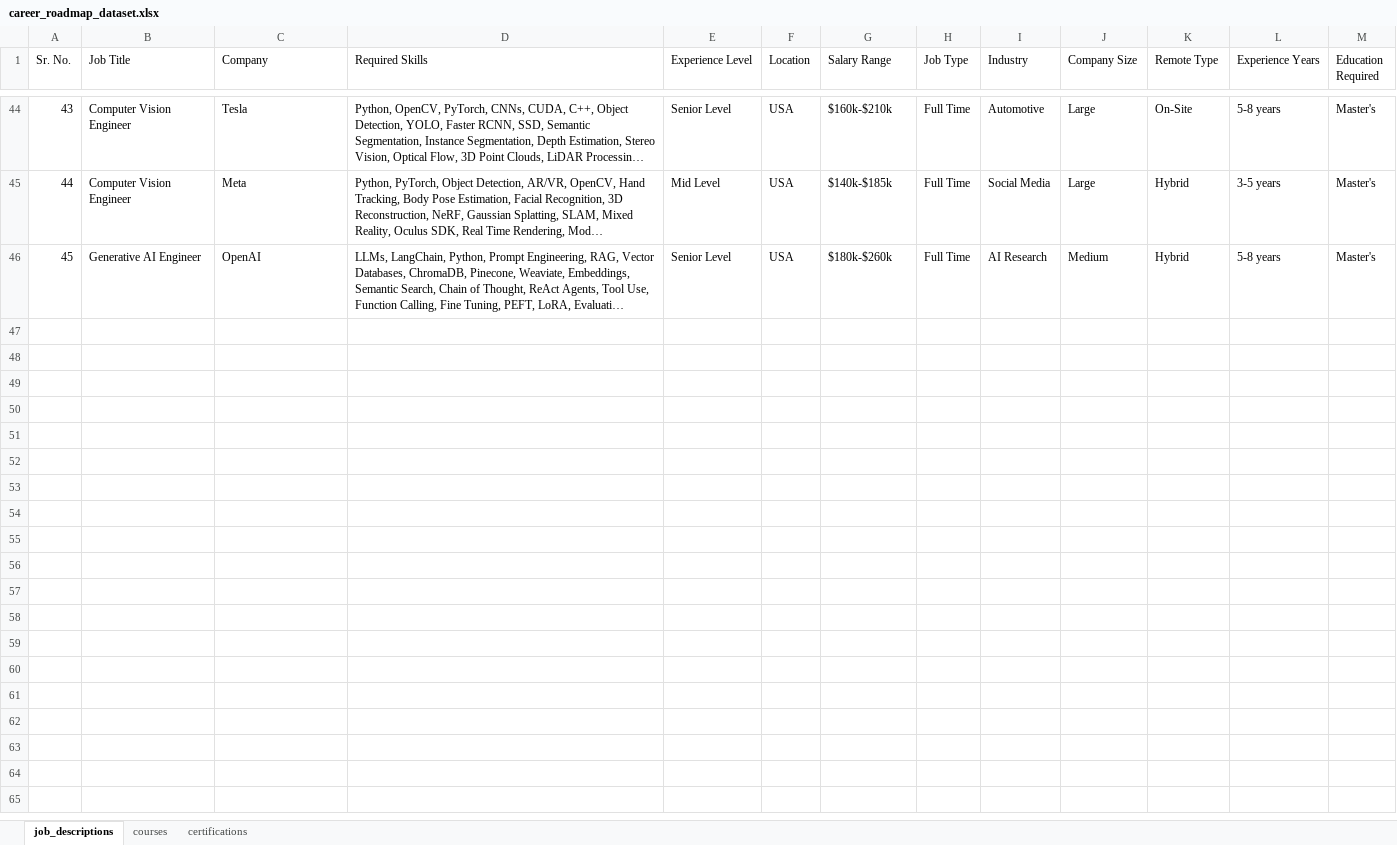
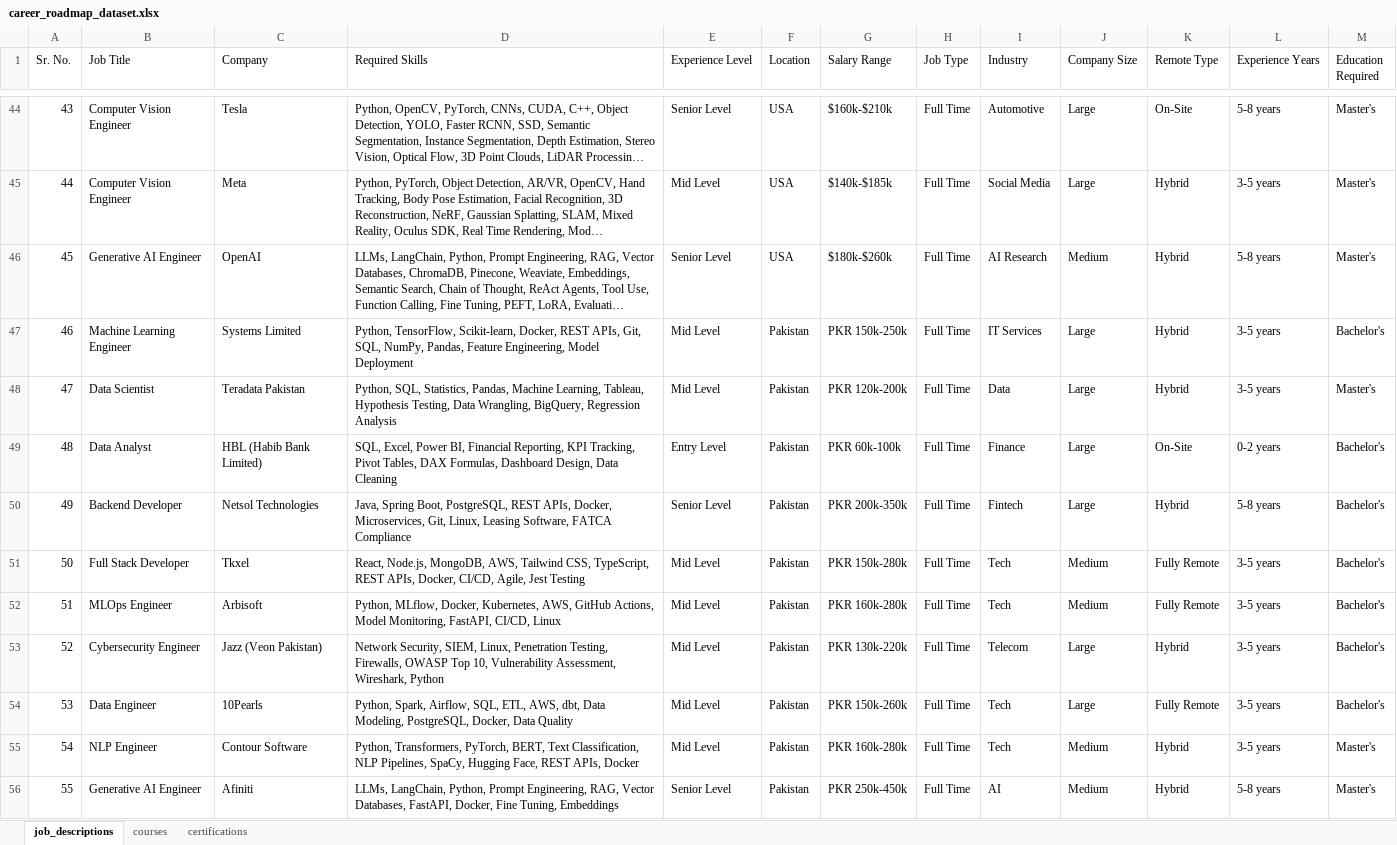
Before and after one commit to Premkumar238/Career-Roadmap-Generator, an Excel workbook: career_roadmap_dataset.xlsx, sheet job_descriptions, drawn as a sheet; only a part is shown, gaps mark what is left out; long unchanged cells end in …; values as stored, in another font and other column widths than the file's, no borders; the diff covers the shown part only; the diff names each change by its address in the sheet, - before the commit and + after, or states it on an @@ line.

Commit message:
expand dataset

```diff
--- a/career_roadmap_dataset.xlsx (sheet job_descriptions)
+++ b/career_roadmap_dataset.xlsx (sheet job_descriptions)
+row 47: 46 | Machine Learning Engineer | Systems Limited | Python, TensorFlow, Scikit-learn, Docker, REST APIs, Git, SQL, NumPy, Pandas, Feature Engineering, Model Deployment | Mid Level | Pakistan | PKR 150k-250k | Full Time | IT Services | Large | Hybrid | 3-5 years | Bachelor's
+row 48: 47 | Data Scientist | Teradata Pakistan | Python, SQL, Statistics, Pandas, Machine Learning, Tableau, Hypothesis Testing, Data Wrangling, BigQuery, Regression Analysis | Mid Level | Pakistan | PKR 120k-200k | Full Time | Data | Large | Hybrid | 3-5 years | Master's
+row 49: 48 | Data Analyst | HBL (Habib Bank Limited) | SQL, Excel, Power BI, Financial Reporting, KPI Tracking, Pivot Tables, DAX Formulas, Dashboard Design, Data Cleaning | Entry Level | Pakistan | PKR 60k-100k | Full Time | Finance | Large | On-Site | 0-2 years | Bachelor's
+row 50: 49 | Backend Developer | Netsol Technologies | Java, Spring Boot, PostgreSQL, REST APIs, Docker, Microservices, Git, Linux, Leasing Software, FATCA Compliance | Senior Level | Pakistan | PKR 200k-350k | Full Time | Fintech | Large | Hybrid | 5-8 years | Bachelor's
+row 51: 50 | Full Stack Developer | Tkxel | React, Node.js, MongoDB, AWS, Tailwind CSS, TypeScript, REST APIs, Docker, CI/CD, Agile, Jest Testing | Mid Level | Pakistan | PKR 150k-280k | Full Time | Tech | Medium | Fully Remote | 3-5 years | Bachelor's
+row 52: 51 | MLOps Engineer | Arbisoft | Python, MLflow, Docker, Kubernetes, AWS, GitHub Actions, Model Monitoring, FastAPI, CI/CD, Linux | Mid Level | Pakistan | PKR 160k-280k | Full Time | Tech | Medium | Fully Remote | 3-5 years | Bachelor's
+row 53: 52 | Cybersecurity Engineer | Jazz (Veon Pakistan) | Network Security, SIEM, Linux, Penetration Testing, Firewalls, OWASP Top 10, Vulnerability Assessment, Wireshark, Python | Mid Level | Pakistan | PKR 130k-220k | Full Time | Telecom | Large | Hybrid | 3-5 years | Bachelor's
+row 54: 53 | Data Engineer | 10Pearls | Python, Spark, Airflow, SQL, ETL, AWS, dbt, Data Modeling, PostgreSQL, Docker, Data Quality | Mid Level | Pakistan | PKR 150k-260k | Full Time | Tech | Large | Fully Remote | 3-5 years | Bachelor's
+row 55: 54 | NLP Engineer | Contour Software | Python, Transformers, PyTorch, BERT, Text Classification, NLP Pipelines, SpaCy, Hugging Face, REST APIs, Docker | Mid Level | Pakistan | PKR 160k-280k | Full Time | Tech | Medium | Hybrid | 3-5 years | Master's
+row 56: 55 | Generative AI Engineer | Afiniti | LLMs, LangChain, Python, Prompt Engineering, RAG, Vector Databases, FastAPI, Docker, Fine Tuning, Embeddings | Senior Level | Pakistan | PKR 250k-450k | Full Time | AI | Medium | Hybrid | 5-8 years | Master's
```
Also changed, not shown: 90 added rows elsewhere in this sheet, sheet courses, sheet certifications, 1 other file.
